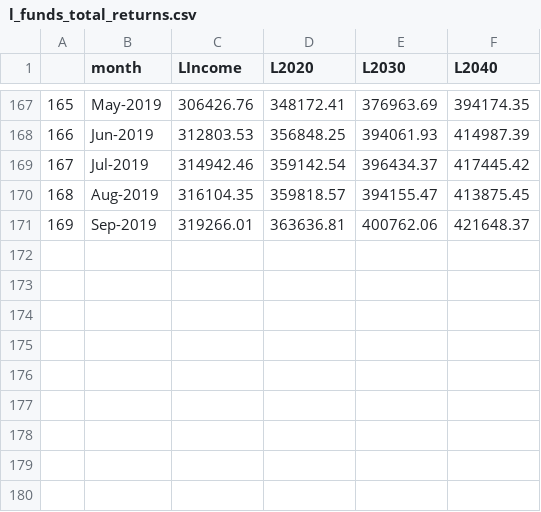
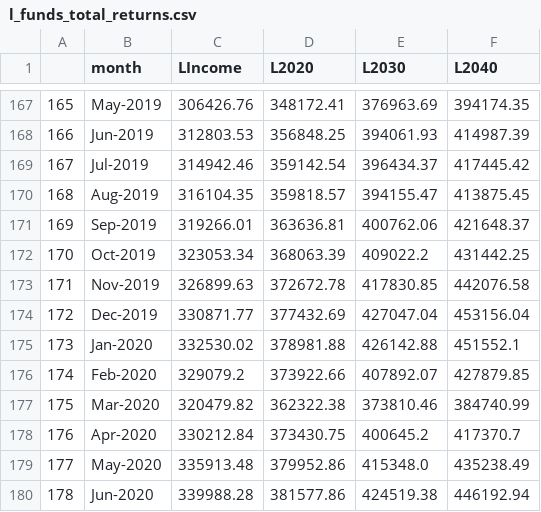
Before and after one commit to TSPstrategies/TSPstats, a CSV file: TSP_Fund_Returns/l_funds_total_returns.csv, drawn as a sheet; only a part is shown, gaps mark what is left out; the diff names each change by its address in the sheet, - before the commit and + after, or states it on an @@ line.

```diff
--- a/TSP_Fund_Returns/l_funds_total_returns.csv
+++ b/TSP_Fund_Returns/l_funds_total_returns.csv
+row 172: 170 | Oct-2019 | 323053.34 | 368063.39 | 409022.2 | 431442.25
+row 173: 171 | Nov-2019 | 326899.63 | 372672.78 | 417830.85 | 442076.58
+row 174: 172 | Dec-2019 | 330871.77 | 377432.69 | 427047.04 | 453156.04
+row 175: 173 | Jan-2020 | 332530.02 | 378981.88 | 426142.88 | 451552.1
+row 176: 174 | Feb-2020 | 329079.2 | 373922.66 | 407892.07 | 427879.85
+row 177: 175 | Mar-2020 | 320479.82 | 362322.38 | 373810.46 | 384740.99
+row 178: 176 | Apr-2020 | 330212.84 | 373430.75 | 400645.2 | 417370.7
+row 179: 177 | May-2020 | 335913.48 | 379952.86 | 415348.0 | 435238.49
+row 180: 178 | Jun-2020 | 339988.28 | 381577.86 | 424519.38 | 446192.94
```
Also changed, not shown: TSP_Annuity_Rates/annuityrates.csv, TSP_Fund_Returns/gcf_funds_monthly_returns.csv, 16 other files.
